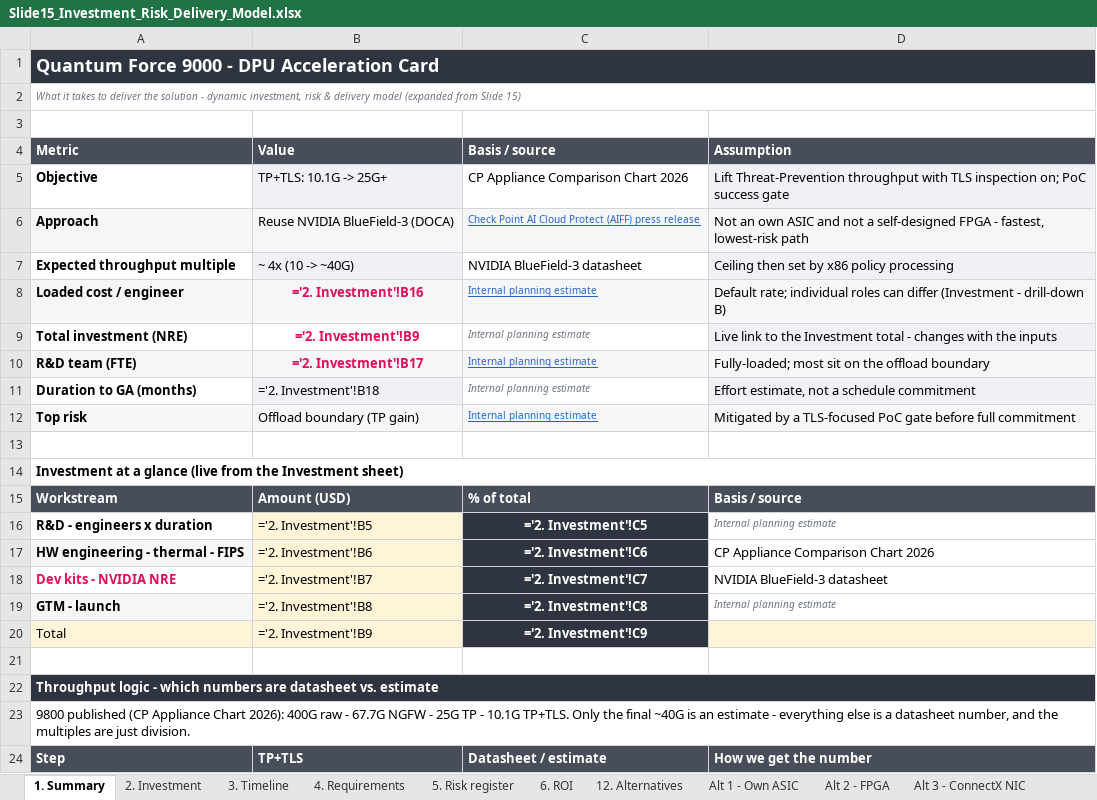
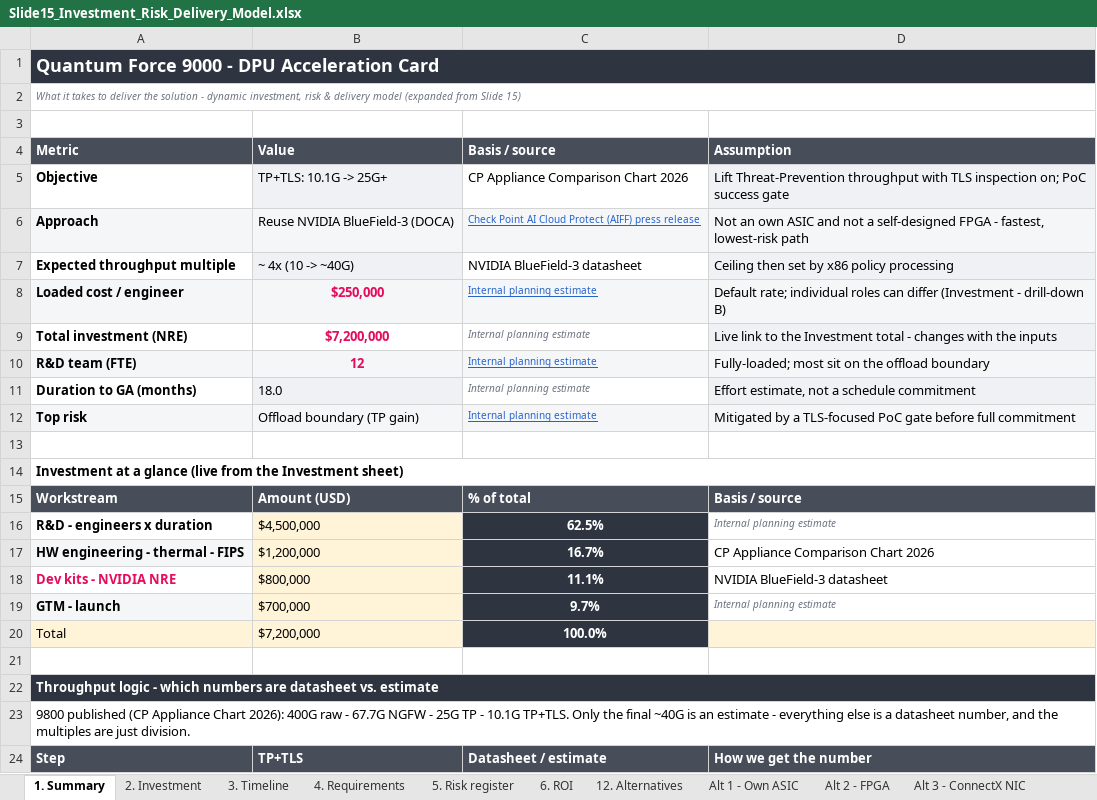
Before and after one commit to barak2rozenfeld/CheckpointSession1, an Excel workbook: Slide15_Investment_Risk_Delivery_Model.xlsx, sheet 1. Summary, drawn as a sheet; only a part is shown; values as stored, in another font and other column widths than the file's, no borders; formulas without a stored value are shown as written; the diff names each change by its address in the sheet, - before the commit and + after, or states it on an @@ line.

```diff
--- a/Slide15_Investment_Risk_Delivery_Model.xlsx (sheet 1. Summary)
+++ b/Slide15_Investment_Risk_Delivery_Model.xlsx (sheet 1. Summary)
-B8 (Value): ='2. Investment'!B16
+B8 (Value): $250,000
-B9 (Value): ='2. Investment'!B9
+B9 (Value): $7,200,000
-B10 (Value): ='2. Investment'!B17
+B10 (Value): 12
-B11 (Value): ='2. Investment'!B18
+B11 (Value): 18.0
-B16 (Value): ='2. Investment'!B5
+B16 (Value): $4,500,000
-C16 (Basis / source): ='2. Investment'!C5
+C16 (Basis / source): 62.5%
-B17 (Value): ='2. Investment'!B6
+B17 (Value): $1,200,000
-C17 (Basis / source): ='2. Investment'!C6
+C17 (Basis / source): 16.7%
-B18 (Value): ='2. Investment'!B7
+B18 (Value): $800,000
-C18 (Basis / source): ='2. Investment'!C7
+C18 (Basis / source): 11.1%
-B19 (Value): ='2. Investment'!B8
+B19 (Value): $700,000
-C19 (Basis / source): ='2. Investment'!C8
+C19 (Basis / source): 9.7%
-B20 (Value): ='2. Investment'!B9
+B20 (Value): $7,200,000
-C20 (Basis / source): ='2. Investment'!C9
+C20 (Basis / source): 100.0%
```
Also changed, not shown: sheet 6. ROI, sheet 2. Investment, sheet PoC detail, sheet Alt 4 - BlueField-3 (chosen), sheet Alt 3 - ConnectX NIC, sheet Alt 2 - FPGA, 2 more sheets.
